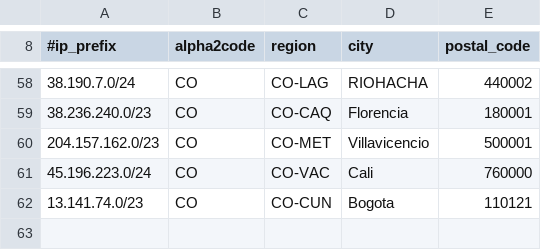
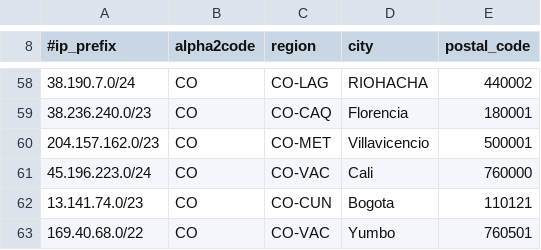
Before and after one commit to chacal1231/tvymas-geofeed, a CSV file: geofeed.csv, drawn as a sheet; only a part is shown, gaps mark what is left out.

Commit message:
Update geofeed.csv

```diff
--- a/geofeed.csv
+++ b/geofeed.csv
@@ -62 +62,2 @@
 13.141.74.0/23,CO,CO-CUN,Bogota,110121
+169.40.68.0/22,CO,CO-VAC,Yumbo,760501
```
